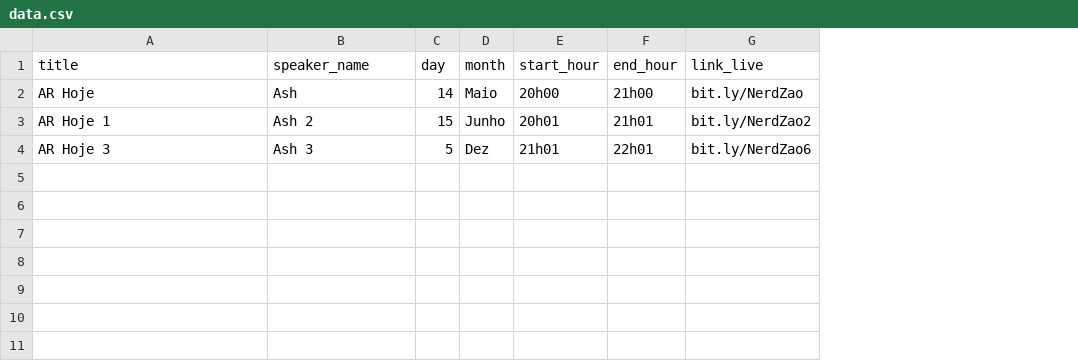
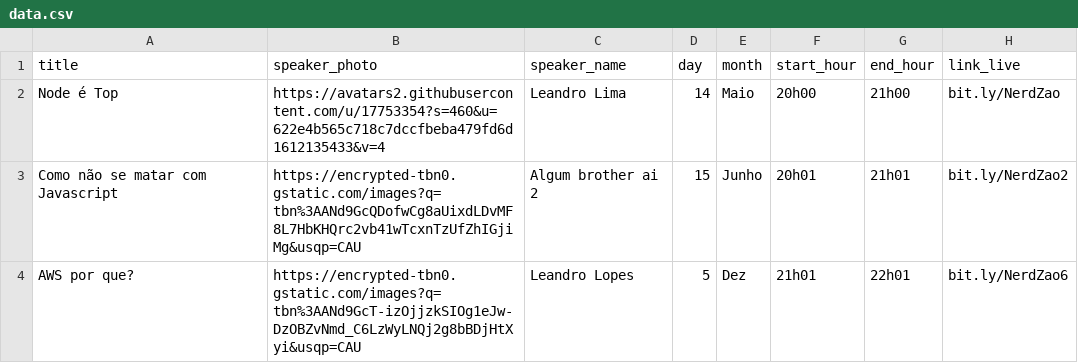
Before and after one commit to limaleandro1999/banner-generator, a CSV file: data.csv, drawn as a sheet; addresses are those after the commit; the diff names each change by its address in the sheet, - before the commit and + after, or states it on an @@ line.

```diff
--- a/data.csv
+++ b/data.csv
+column B (speaker_photo), rows 2-4: https://avatars2.githubusercontent.com/u/17753354?s=460&u=622e4b565c718c7dccfbeba479fd6d1612135433&v=4 | https://encrypted-tbn0.gstatic.com/images?q=tbn%3AANd9GcQDofwCg8aUixdLDvMF8L7HbKHQrc2vb41wTcxnTzUfZhIGjiMg&usqp=CAU | https://encrypted-tbn0.gstatic.com/images?q=tbn%3AANd9GcT-izOjjzkSIOg1eJw-DzOBZvNmd_C6LzWyLNQj2g8bBDjHtXyi&usqp=CAU
-A2 (title): AR Hoje
+A2 (title): Node é Top
-C2 (speaker_name): Ash
+C2 (speaker_name): Leandro Lima
-A3 (title): AR Hoje 1
+A3 (title): Como não se matar com Javascript
-C3 (speaker_name): Ash 2
+C3 (speaker_name): Algum brother ai 2
-A4 (title): AR Hoje 3
+A4 (title): AWS por que?
-C4 (speaker_name): Ash 3
+C4 (speaker_name): Leandro Lopes
```
Also changed, not shown: 3 other files.
